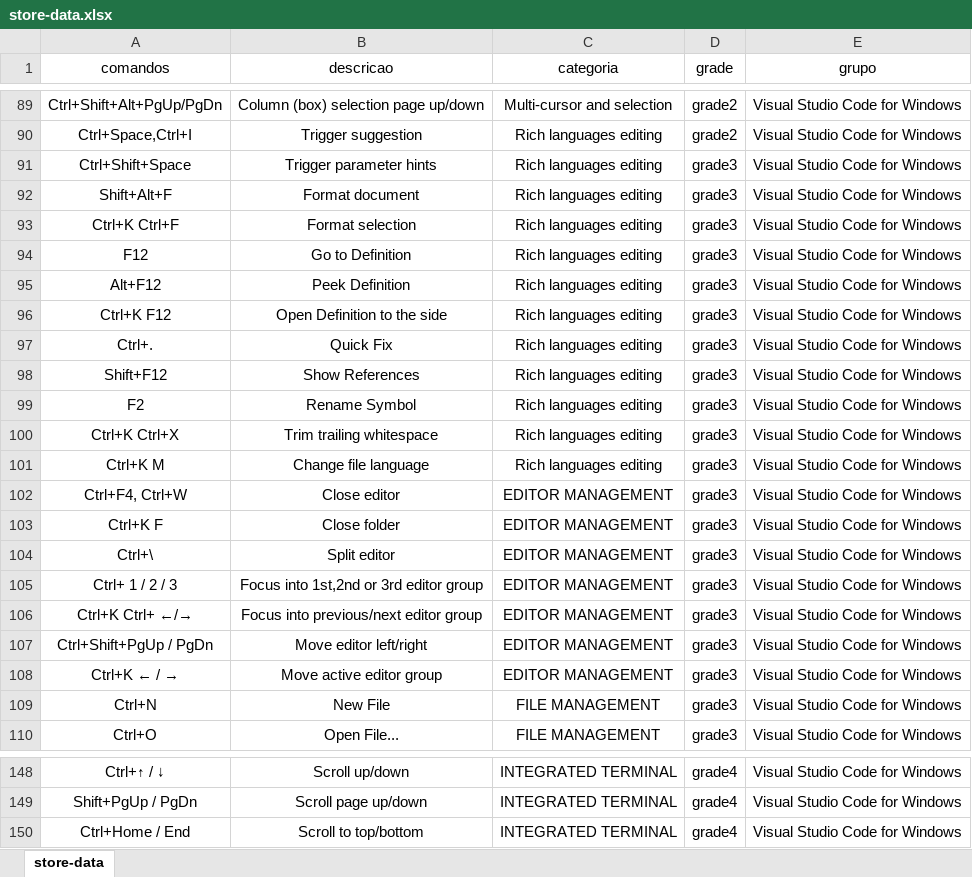
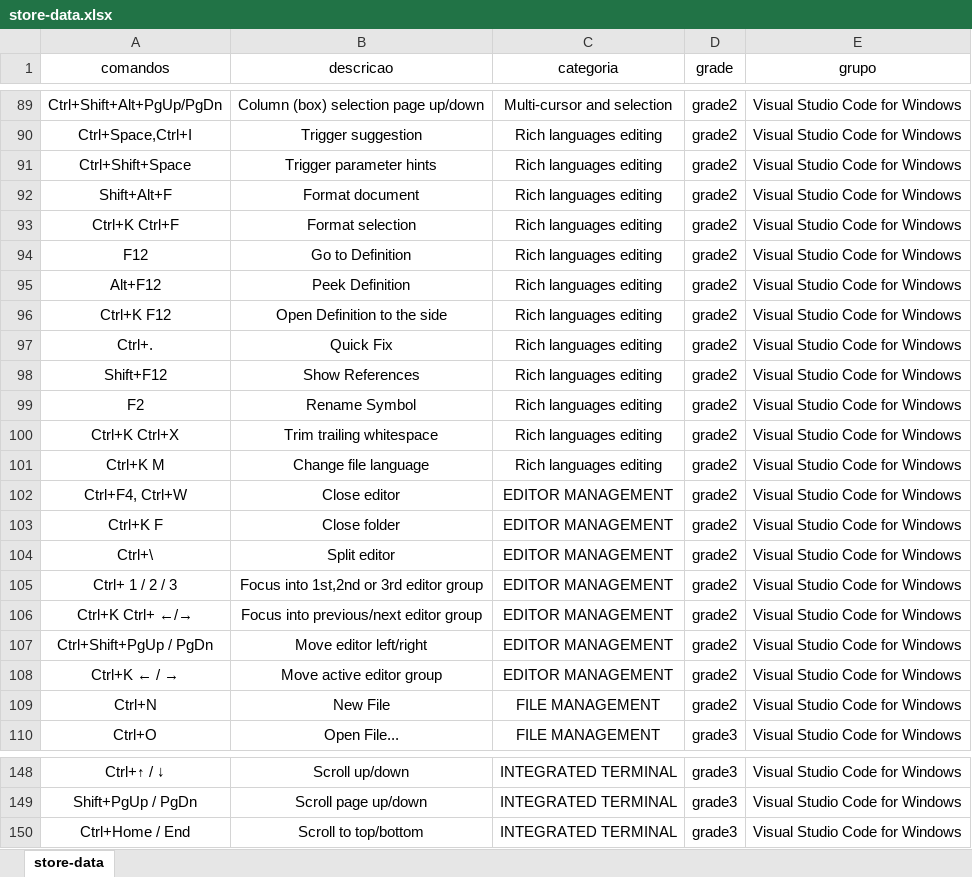
Before and after one commit to ConradoAlmeida/cheatsheets, an Excel workbook: _data/store-data.xlsx, sheet store-data, drawn as a sheet; only a part is shown, gaps mark what is left out; values as stored, in another font and other column widths than the file's, no borders; the diff covers the shown part only; the diff names each change by its address in the sheet, - before the commit and + after, or states it on an @@ line.

```diff
--- a/_data/store-data.xlsx (sheet store-data)
+++ b/_data/store-data.xlsx (sheet store-data)
-D91:D109 (grade): grade3
+D91:D109 (grade): grade2
-D148:D150 (grade): grade4
+D148:D150 (grade): grade3
```
Also changed, not shown: 36 edited cells elsewhere in this sheet, 1 other file.
